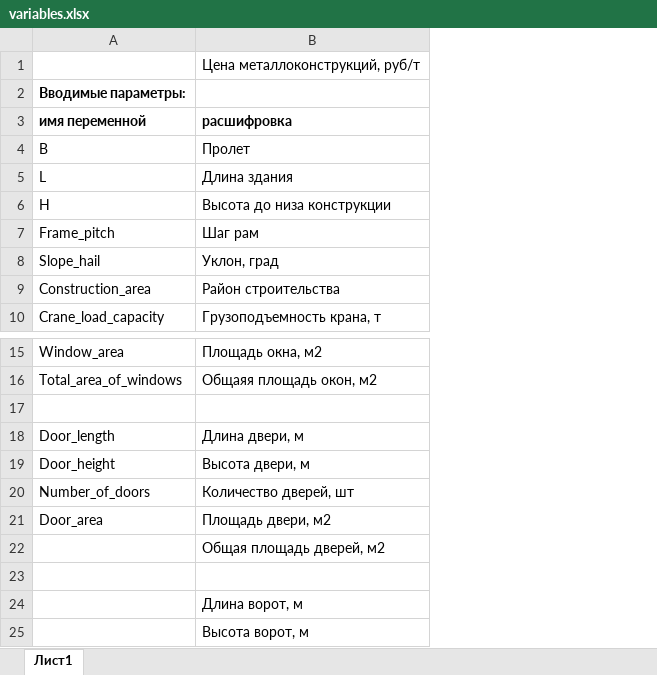
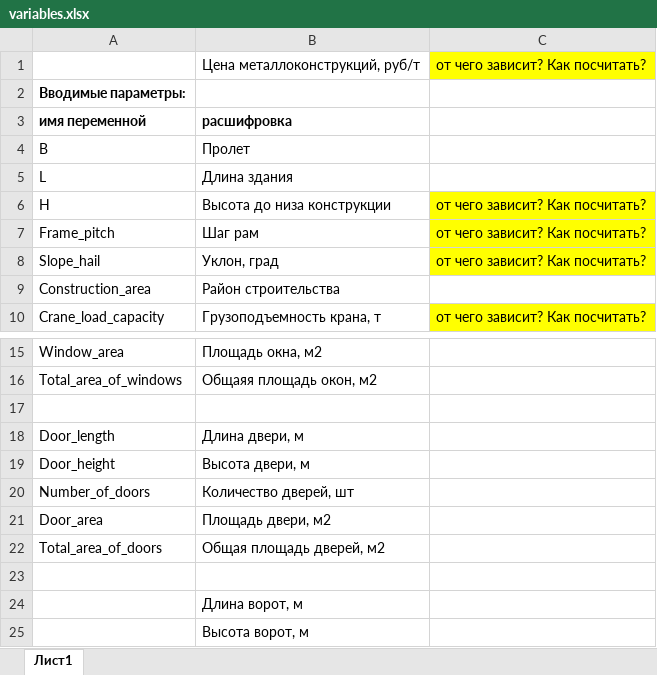
Before and after one commit to Alexsandr-Konovalov/mst-project, an Excel workbook: variables.xlsx, sheet Лист1, drawn as a sheet; only a part is shown, gaps mark what is left out; values as stored, in another font and other column widths than the file's, no borders; the diff names each change by its address in the sheet, - before the commit and + after, or states it on an @@ line.

Commit message:
Update variables.xlsx

```diff
--- a/variables.xlsx (sheet Лист1)
+++ b/variables.xlsx (sheet Лист1)
+column C, rows 1-10: от чего зависит? Как посчитать? |  |  |  |  | от чего зависит? Как посчитать? | от чего зависит? Как посчитать? | от чего зависит? Как посчитать? |  | от чего зависит? Как посчитать?
-A22: (empty)
+A22: Total_area_of_doors
```
